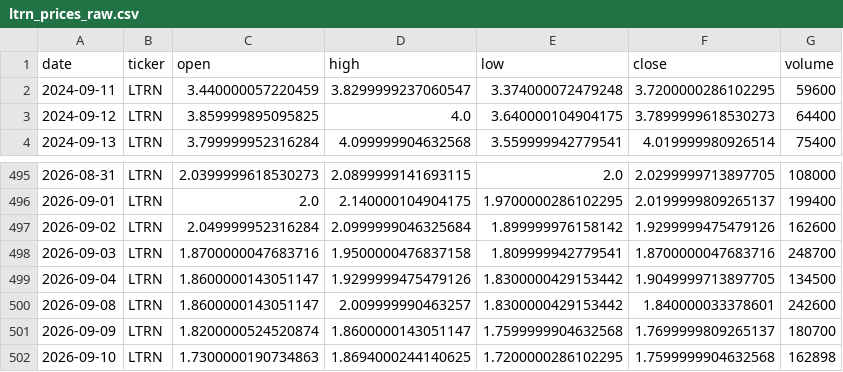
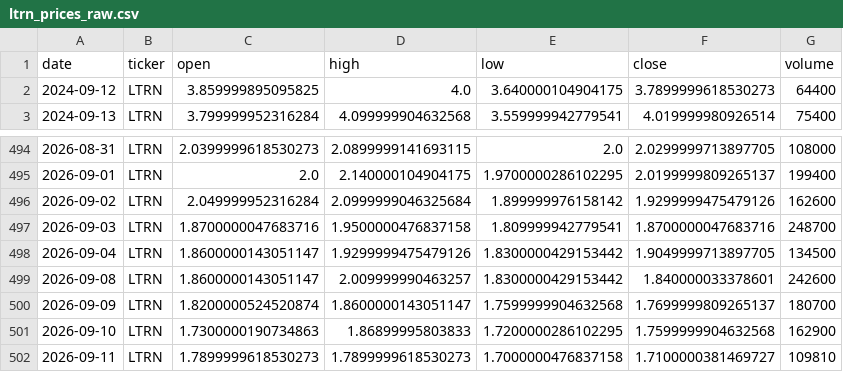
Before and after one commit to averma-ltrn/ltrn-stock-analyzer, a CSV file: data/raw/ltrn_prices_raw.csv, drawn as a sheet; only a part is shown, gaps mark what is left out.

```diff
--- a/data/raw/ltrn_prices_raw.csv
+++ b/data/raw/ltrn_prices_raw.csv
@@ -1,3 +1,2 @@
 date,ticker,open,high,low,close,volume
-2024-09-11,LTRN,3.440000057220459,3.8299999237060547,3.374000072479248,3.7200000286102295,59600
 2024-09-12,LTRN,3.859999895095825,4.0,3.640000104904175,3.7899999618530273,64400
@@ -501,2 +500,3 @@ date,ticker,open,high,low,close,volume
 2026-09-09,LTRN,1.8200000524520874,1.8600000143051147,1.7599999904632568,1.7699999809265137,180700
-2026-09-10,LTRN,1.7300000190734863,1.8694000244140625,1.7200000286102295,1.7599999904632568,162898
+2026-09-10,LTRN,1.7300000190734863,1.86899995803833,1.7200000286102295,1.7599999904632568,162900
+2026-09-11,LTRN,1.7899999618530273,1.7899999618530273,1.7000000476837158,1.7100000381469727,109810
```
Also changed, not shown: data/processed/ltrn_indicators.csv, data/raw/ltrn_fundamentals_raw.csv, 1 other file.
